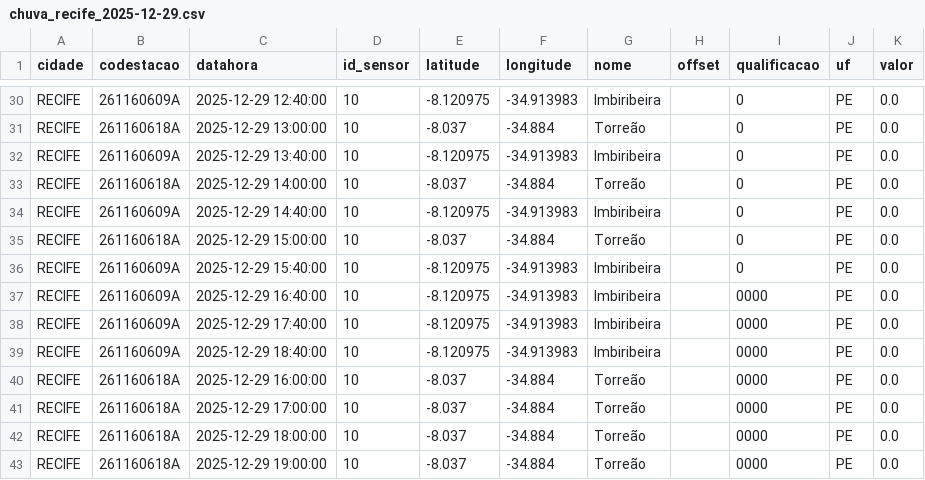
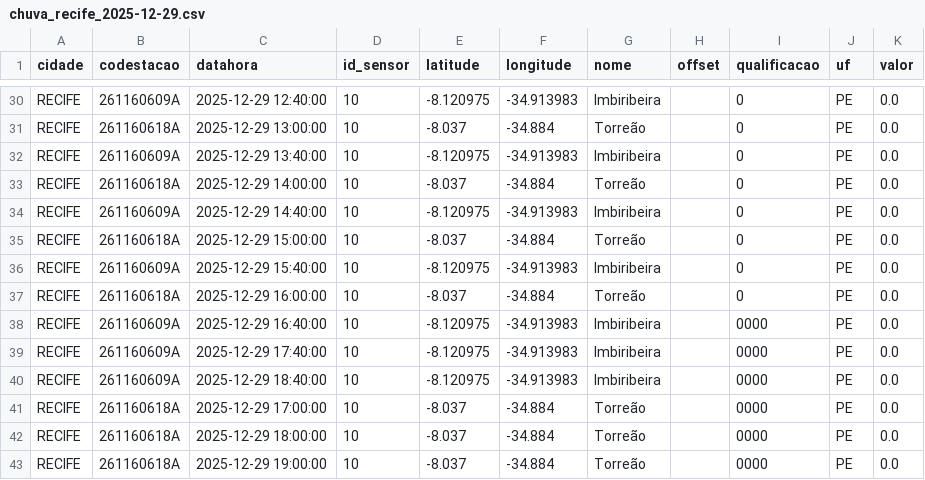
Before and after one commit to RafaellaB/Diagramas-de-risco-din-mico_01, a CSV file: chuva_recife_2025-12-29.csv, drawn as a sheet; only a part is shown, gaps mark what is left out.

```diff
--- a/chuva_recife_2025-12-29.csv
+++ b/chuva_recife_2025-12-29.csv
@@ -36,2 +36,3 @@ RECIFE,261160618A,2025-12-29 15:00:00,10,-8.037,-34.884,Torreão,,0,PE,0.0
 RECIFE,261160609A,2025-12-29 15:40:00,10,-8.120975,-34.913983,Imbiribeira,,0,PE,0.0
+RECIFE,261160618A,2025-12-29 16:00:00,10,-8.037,-34.884,Torreão,,0,PE,0.0
 RECIFE,261160609A,2025-12-29 16:40:00,10,-8.120975,-34.913983,Imbiribeira,,0000,PE,0.0
@@ -39,3 +40,2 @@ RECIFE,261160609A,2025-12-29 17:40:00,10,-8.120975,-34.913983,Imbiribeira,,0000,
 RECIFE,261160609A,2025-12-29 18:40:00,10,-8.120975,-34.913983,Imbiribeira,,0000,PE,0.0
-RECIFE,261160618A,2025-12-29 16:00:00,10,-8.037,-34.884,Torreão,,0000,PE,0.0
 RECIFE,261160618A,2025-12-29 17:00:00,10,-8.037,-34.884,Torreão,,0000,PE,0.0
```
